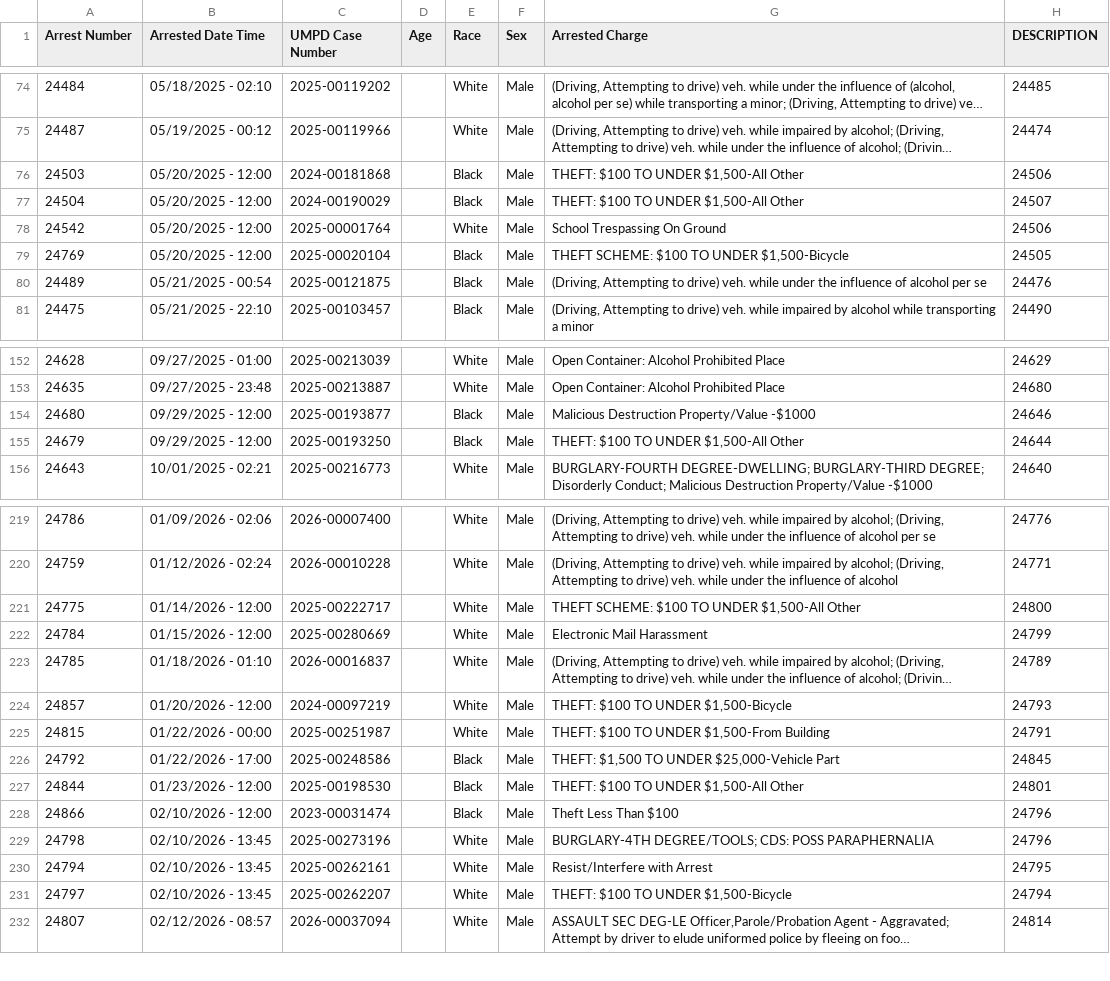
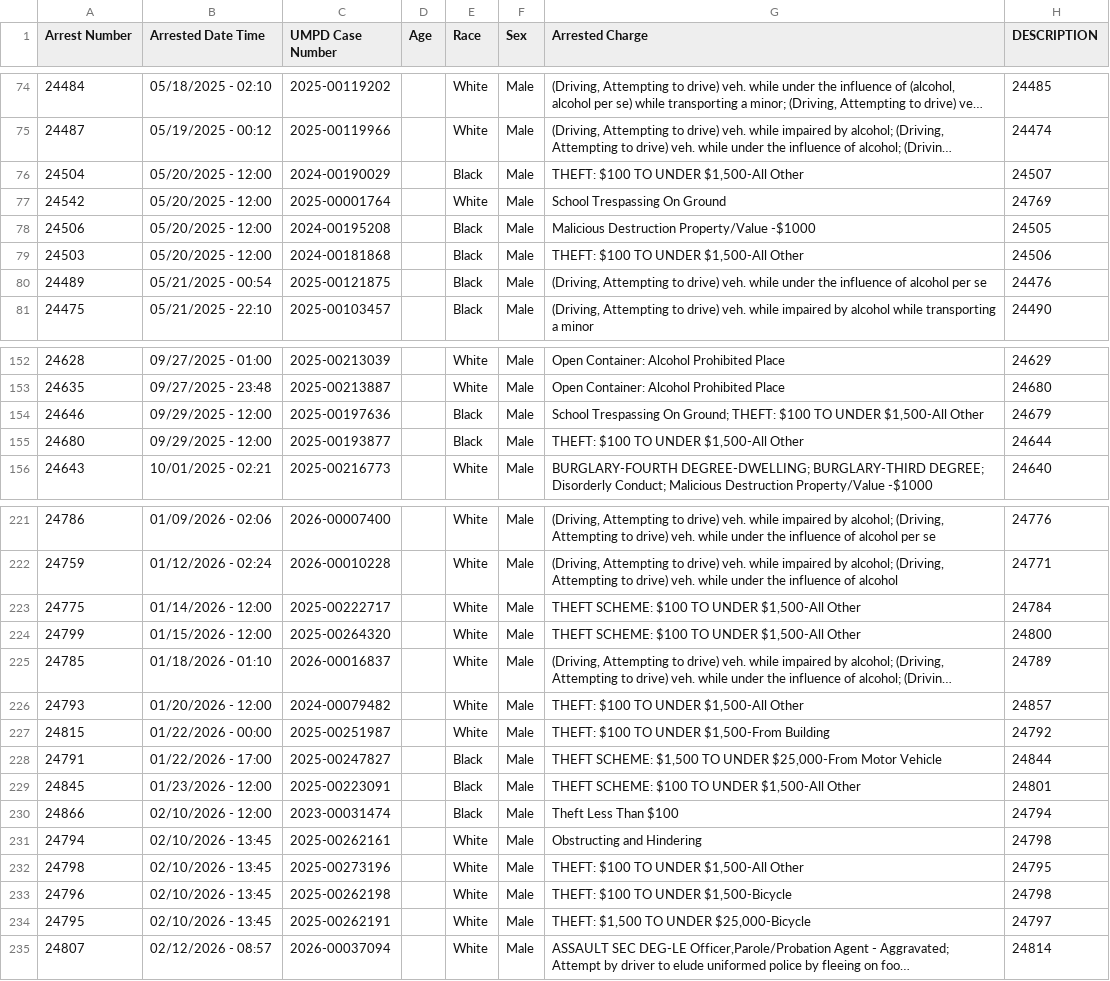
Before and after one commit to dwillis/umpd-logs, a CSV file: data/all-police-arrests.csv, drawn as a sheet; only a part is shown, gaps mark what is left out; long unchanged cells end in …; removed rows and columns are numbered as before the commit, all else as after; the diff covers the shown part only; the diff names each change by its address in the sheet, - before the commit and + after, or states it on an @@ line.

```diff
--- a/data/all-police-arrests.csv
+++ b/data/all-police-arrests.csv
@@ row 77 moved to row 76: 24504 @@
+row 77: 24542 | 05/20/2025 - 12:00 | 2025-00001764 |  | White | Male | School Trespassing On Ground | 24769
@@ row 296 moved to row 78: 24506 @@
-row 78: 24542 | 05/20/2025 - 12:00 | 2025-00001764 |  | White | Male | School Trespassing On Ground | 24506
@@ row 79 moved to row 302: 24769 @@
+row 154: 24646 | 09/29/2025 - 12:00 | 2025-00197636 |  | Black | Male | School Trespassing On Ground; THEFT: $100 TO UNDER $1,500-All Other | 24679
-G155 (Arrested Charge): Malicious Destruction Property/Value -$1000
+G155 (Arrested Charge): THEFT: $100 TO UNDER $1,500-All Other
-H155 (DESCRIPTION): 24646
+H155 (DESCRIPTION): 24644
@@ row 155 moved to row 303: 24679 @@
-H223 (DESCRIPTION): 24800
+H223 (DESCRIPTION): 24784
@@ row 222 moved to row 308: 24784 @@
@@ row 303 moved to row 224: 24799 @@
@@ row 224 moved to row 309: 24857 @@
@@ row 304 moved to row 226: 24793 @@
-H227 (DESCRIPTION): 24791
+H227 (DESCRIPTION): 24792
-A228 (Arrest Number): 24792
+A228 (Arrest Number): 24791
-C228 (UMPD Case Number): 2025-00248586
+C228 (UMPD Case Number): 2025-00247827
-G228 (Arrested Charge): THEFT: $1,500 TO UNDER $25,000-Vehicle Part
+G228 (Arrested Charge): THEFT SCHEME: $1,500 TO UNDER $25,000-From Motor Vehicle
-H228 (DESCRIPTION): 24845
+H228 (DESCRIPTION): 24844
@@ row 227 moved to row 311: 24844 @@
@@ row 308 moved to row 229: 24845 @@
-H230 (DESCRIPTION): 24796
+H230 (DESCRIPTION): 24794
-row 229: 24798 | 02/10/2026 - 13:45 | 2025-00273196 |  | White | Male | BURGLARY-4TH DEGREE/TOOLS; CDS: POSS PARAPHERNALIA | 24796
-G231 (Arrested Charge): Resist/Interfere with Arrest
+G231 (Arrested Charge): Obstructing and Hindering
-H231 (DESCRIPTION): 24795
+H231 (DESCRIPTION): 24798
-A232 (Arrest Number): 24797
+A232 (Arrest Number): 24798
-C232 (UMPD Case Number): 2025-00262207
+C232 (UMPD Case Number): 2025-00273196
-G232 (Arrested Charge): THEFT: $100 TO UNDER $1,500-Bicycle
+G232 (Arrested Charge): THEFT: $100 TO UNDER $1,500-All Other
-H232 (DESCRIPTION): 24794
+H232 (DESCRIPTION): 24795
@@ row 306 moved to row 233: 24796 @@
@@ row 309 moved to row 234: 24795 @@
```
Also changed, not shown: 7 added rows, 5 removed rows, 27 moved rows and 14 edited cells elsewhere in this file, 3 other files.
